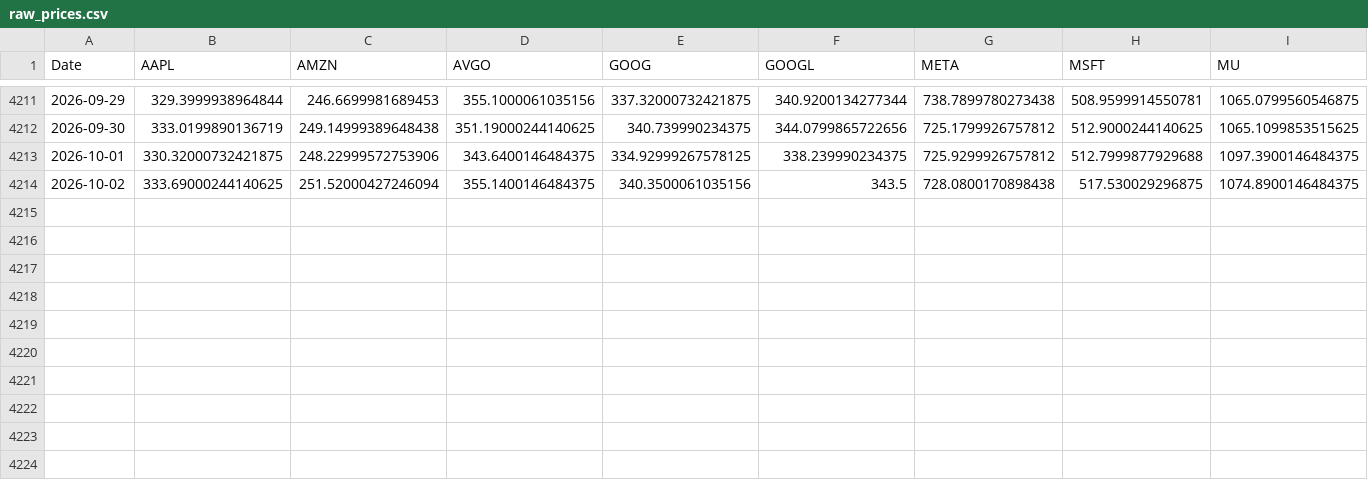
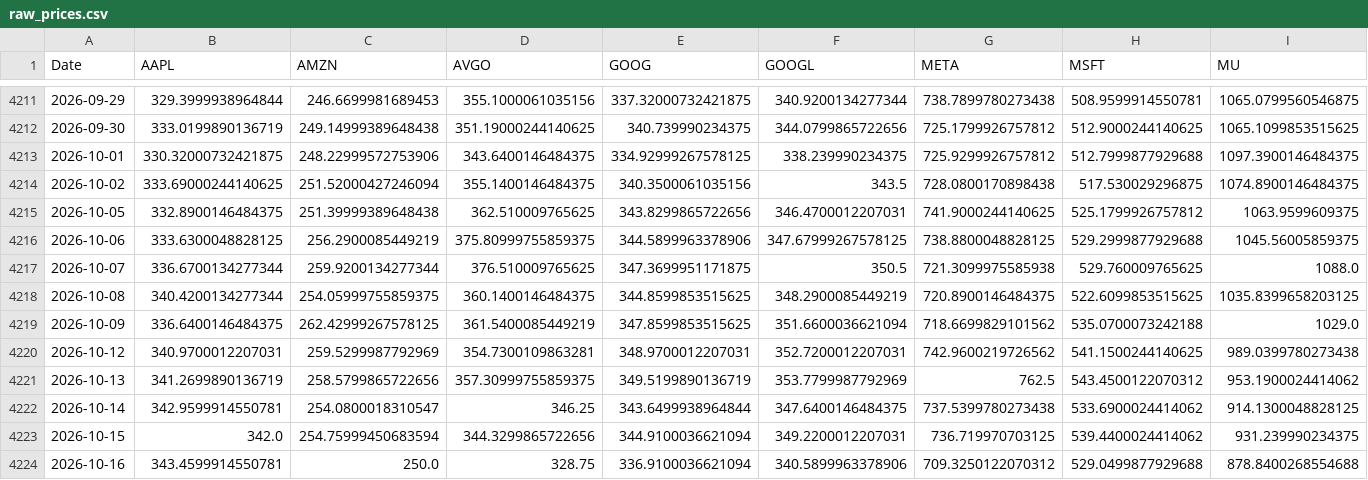
Before and after one commit to henryyu849/Medium-Momentum-Strategy, a CSV file: data/raw_prices.csv, drawn as a sheet; only a part is shown, gaps mark what is left out; rows hold the shown columns only; the diff names each change by its address in the sheet, - before the commit and + after, or states it on an @@ line.

```diff
--- a/data/raw_prices.csv
+++ b/data/raw_prices.csv
+row 4215: 2026-10-05 | 332.8900146484375 | 251.39999389648438 | 362.510009765625 | 343.8299865722656 | 346.4700012207031 | 741.9000244140625 | 525.1799926757812 | 1063.9599609375
+row 4216: 2026-10-06 | 333.6300048828125 | 256.2900085449219 | 375.80999755859375 | 344.5899963378906 | 347.67999267578125 | 738.8800048828125 | 529.2999877929688 | 1045.56005859375
+row 4217: 2026-10-07 | 336.6700134277344 | 259.9200134277344 | 376.510009765625 | 347.3699951171875 | 350.5 | 721.3099975585938 | 529.760009765625 | 1088.0
+row 4218: 2026-10-08 | 340.4200134277344 | 254.05999755859375 | 360.1400146484375 | 344.8599853515625 | 348.2900085449219 | 720.8900146484375 | 522.6099853515625 | 1035.8399658203125
+row 4219: 2026-10-09 | 336.6400146484375 | 262.42999267578125 | 361.5400085449219 | 347.8599853515625 | 351.6600036621094 | 718.6699829101562 | 535.0700073242188 | 1029.0
+row 4220: 2026-10-12 | 340.9700012207031 | 259.5299987792969 | 354.7300109863281 | 348.9700012207031 | 352.7200012207031 | 742.9600219726562 | 541.1500244140625 | 989.0399780273438
+row 4221: 2026-10-13 | 341.2699890136719 | 258.5799865722656 | 357.30999755859375 | 349.5199890136719 | 353.7799987792969 | 762.5 | 543.4500122070312 | 953.1900024414062
+row 4222: 2026-10-14 | 342.9599914550781 | 254.0800018310547 | 346.25 | 343.6499938964844 | 347.6400146484375 | 737.5399780273438 | 533.6900024414062 | 914.1300048828125
+row 4223: 2026-10-15 | 342.0 | 254.75999450683594 | 344.3299865722656 | 344.9100036621094 | 349.2200012207031 | 736.719970703125 | 539.4400024414062 | 931.239990234375
+row 4224: 2026-10-16 | 343.4599914550781 | 250.0 | 328.75 | 336.9100036621094 | 340.5899963378906 | 709.3250122070312 | 529.0499877929688 | 878.8400268554688
```
Also changed, not shown: data/adjusted_prices.csv, data/raw_volume.csv, 1 other file.
